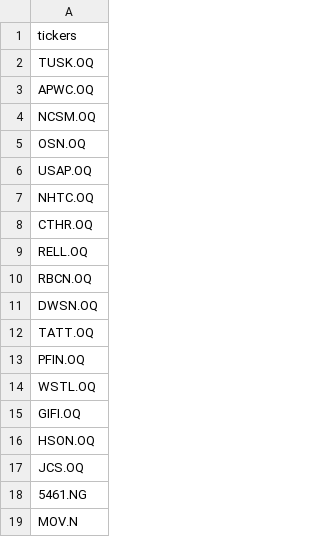
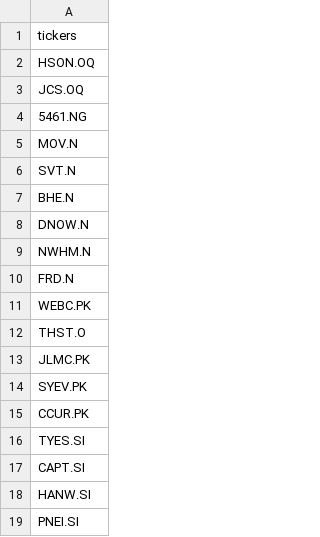
Before and after one commit to zhutcho/net-net-scraper, a CSV file: tickers.csv, drawn as a sheet; only a part is shown; the shorter side is filled out with more unchanged rows; the diff names each change by its address in the sheet, - before the commit and + after, or states it on an @@ line.

```diff
--- a/tickers.csv
+++ b/tickers.csv
-row 2: TUSK.OQ
-row 3: APWC.OQ
-row 4: NCSM.OQ
-row 5: OSN.OQ
-row 6: USAP.OQ
-row 7: NHTC.OQ
-row 8: CTHR.OQ
-row 9: RELL.OQ
-row 10: RBCN.OQ
-row 11: DWSN.OQ
-row 12: TATT.OQ
-row 13: PFIN.OQ
-row 14: WSTL.OQ
-row 15: GIFI.OQ
```
Also changed, not shown: 2 other files.
